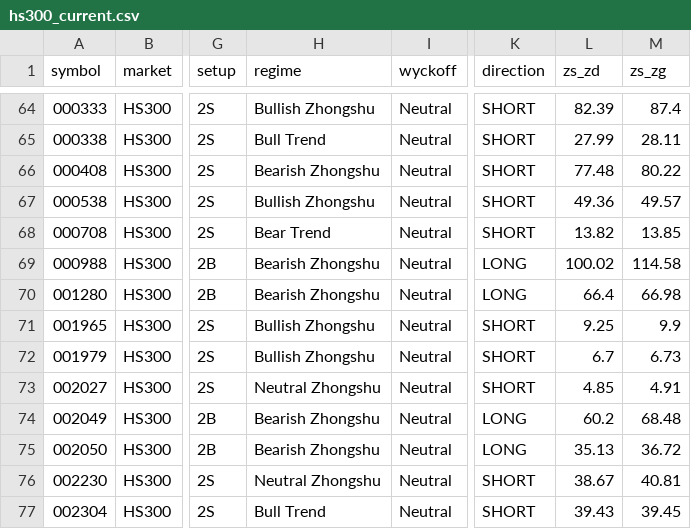
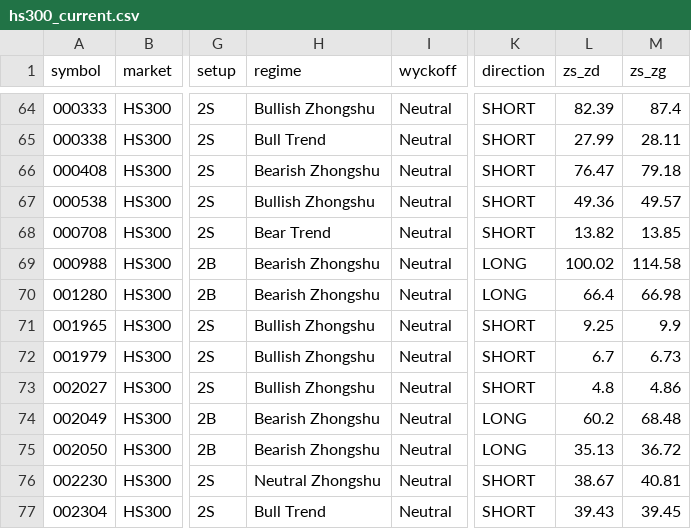
Before and after one commit to CoolSoybean/CWP-Scanner, a CSV file: output/alerts/hs300_current.csv, drawn as a sheet; only a part is shown, gaps mark what is left out; the diff names each change by its address in the sheet, - before the commit and + after, or states it on an @@ line.

```diff
--- a/output/alerts/hs300_current.csv
+++ b/output/alerts/hs300_current.csv
-L66 (zs_zd): 77.48
+L66 (zs_zd): 76.47
-M66 (zs_zg): 80.22
+M66 (zs_zg): 79.18
-H73 (regime): Neutral Zhongshu
+H73 (regime): Bullish Zhongshu
-L73 (zs_zd): 4.85
+L73 (zs_zd): 4.8
-M73 (zs_zg): 4.91
+M73 (zs_zg): 4.86
```
Also changed, not shown: output/alerts/hs300_changes.csv, output/latest/hs300.csv, 4 other files.
